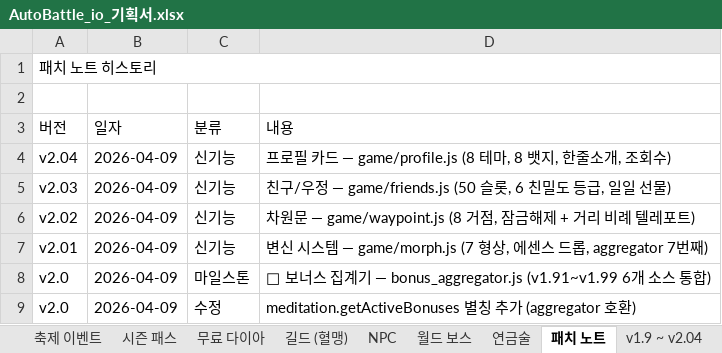
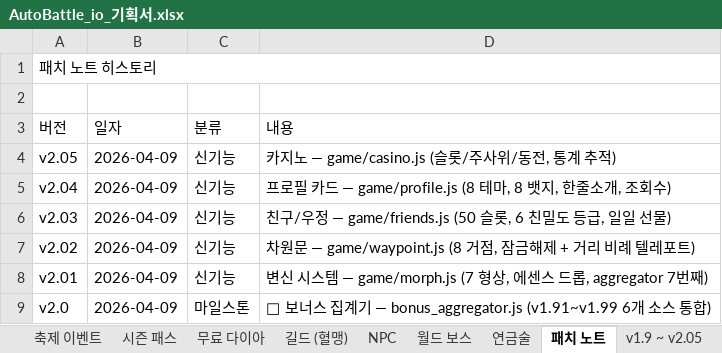
Before and after one commit to goodholic/Baduk-Marble, an Excel workbook: AutoBattle_io_기획서.xlsx, sheet 패치 노트, drawn as a sheet; only a part is shown; the shorter side is filled out with more unchanged rows; values as stored, in another font and other column widths than the file's, no cell formats; the diff names each change by its address in the sheet, - before the commit and + after, or states it on an @@ line.

```diff
--- a/AutoBattle_io_기획서.xlsx (sheet 패치 노트)
+++ b/AutoBattle_io_기획서.xlsx (sheet 패치 노트)
-sheet tab: v1.9 ~ v2.04
+sheet tab: v1.9 ~ v2.05
+row 4: v2.05 | 2026-04-09 | 신기능 | 카지노 — game/casino.js (슬롯/주사위/동전, 통계 추적)
```
Also changed, not shown: sheet v1.9 ~ v2.05, cell formats, 4 other files.
